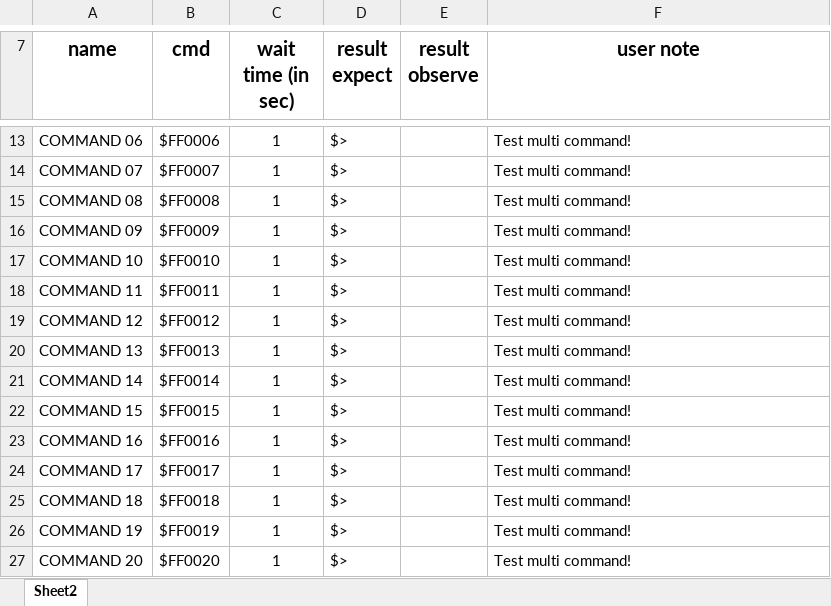
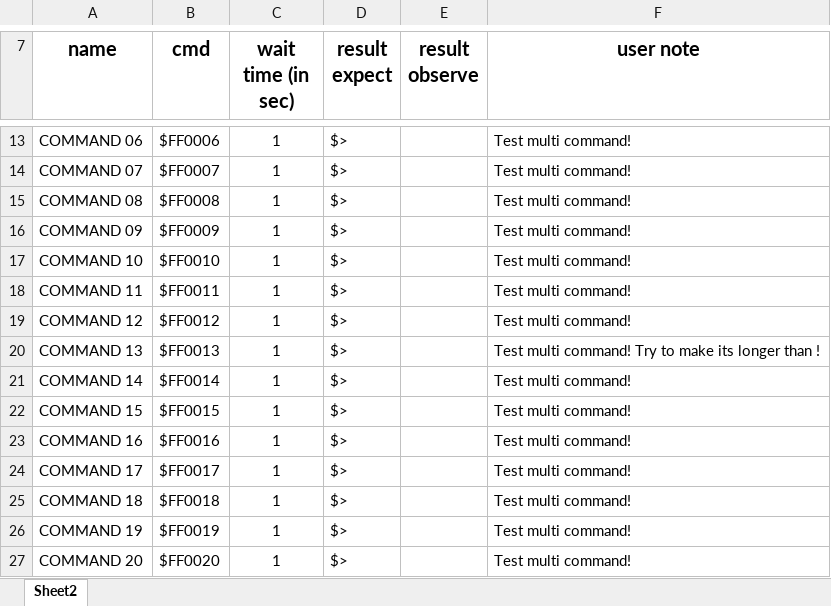
Before and after one commit to HungNho17/Com-Test-AME, an Excel workbook: TestAME/RESOURCEs/AmeCmdReports/AmeCmdForm.xlsx, sheet Sheet2, drawn as a sheet; only a part is shown, gaps mark what is left out; values as stored, in another font and other column widths than the file's, no borders; the diff names each change by its address in the sheet, - before the commit and + after, or states it on an @@ line.

Commit message:
Continue support multi command mode.

```diff
--- a/TestAME/RESOURCEs/AmeCmdReports/AmeCmdForm.xlsx (sheet Sheet2)
+++ b/TestAME/RESOURCEs/AmeCmdReports/AmeCmdForm.xlsx (sheet Sheet2)
-F20 (user note): Test multi command!
+F20 (user note): Test multi command! Try to make its longer than !
```
Also changed, not shown: 4 other files.
